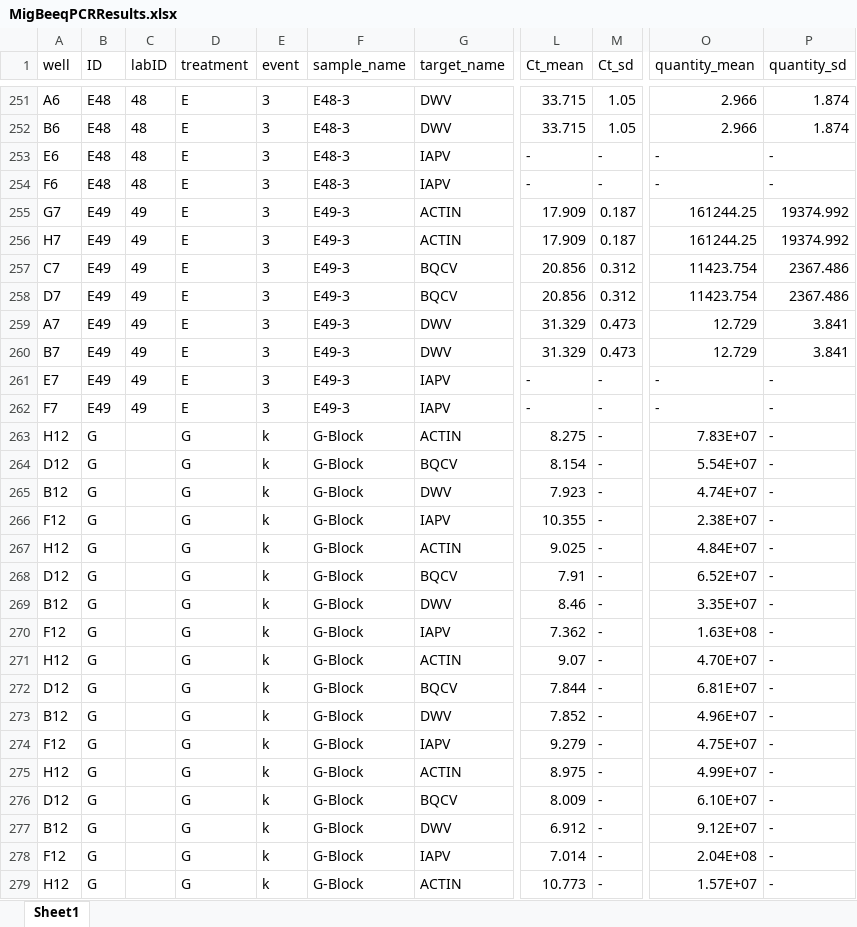
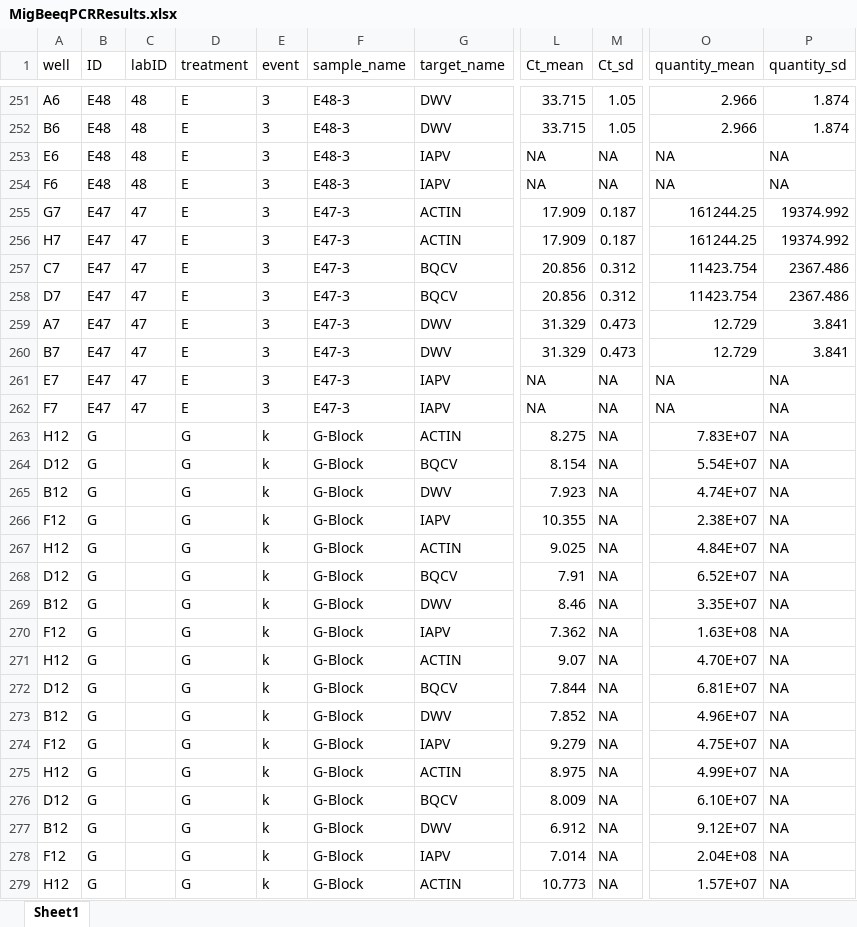
Before and after one commit to samanthaannalger/AlgerProjects, an Excel workbook: MigratoryStationary/ExcelData/MigBeeqPCRResults.xlsx, sheet Sheet1, drawn as a sheet; only a part is shown, gaps mark what is left out; values as stored, in another font and other column widths than the file's, no borders; the diff covers the shown part only; the diff names each change by its address in the sheet, - before the commit and + after, or states it on an @@ line.

```diff
--- a/MigratoryStationary/ExcelData/MigBeeqPCRResults.xlsx (sheet Sheet1)
+++ b/MigratoryStationary/ExcelData/MigBeeqPCRResults.xlsx (sheet Sheet1)
-L253:L254 (Ct_mean): -
+L253:L254 (Ct_mean): NA
-M253:M254 (Ct_sd): -
+M253:M254 (Ct_sd): NA
-O253:O254 (quantity_mean): -
+O253:O254 (quantity_mean): NA
-P253:P254 (quantity_sd): -
+P253:P254 (quantity_sd): NA
-B255:B262 (ID): E49
+B255:B262 (ID): E47
-C255:C262 (labID): 49
+C255:C262 (labID): 47
-F255:F262 (sample_name): E49-3
+F255:F262 (sample_name): E47-3
-L261:L262 (Ct_mean): -
+L261:L262 (Ct_mean): NA
-M261:M279 (Ct_sd): -
+M261:M279 (Ct_sd): NA
-O261:O262 (quantity_mean): -
+O261:O262 (quantity_mean): NA
-P261:P279 (quantity_sd): -
+P261:P279 (quantity_sd): NA
```
Also changed, not shown: 1782 edited cells elsewhere in this sheet, 3 other files.
